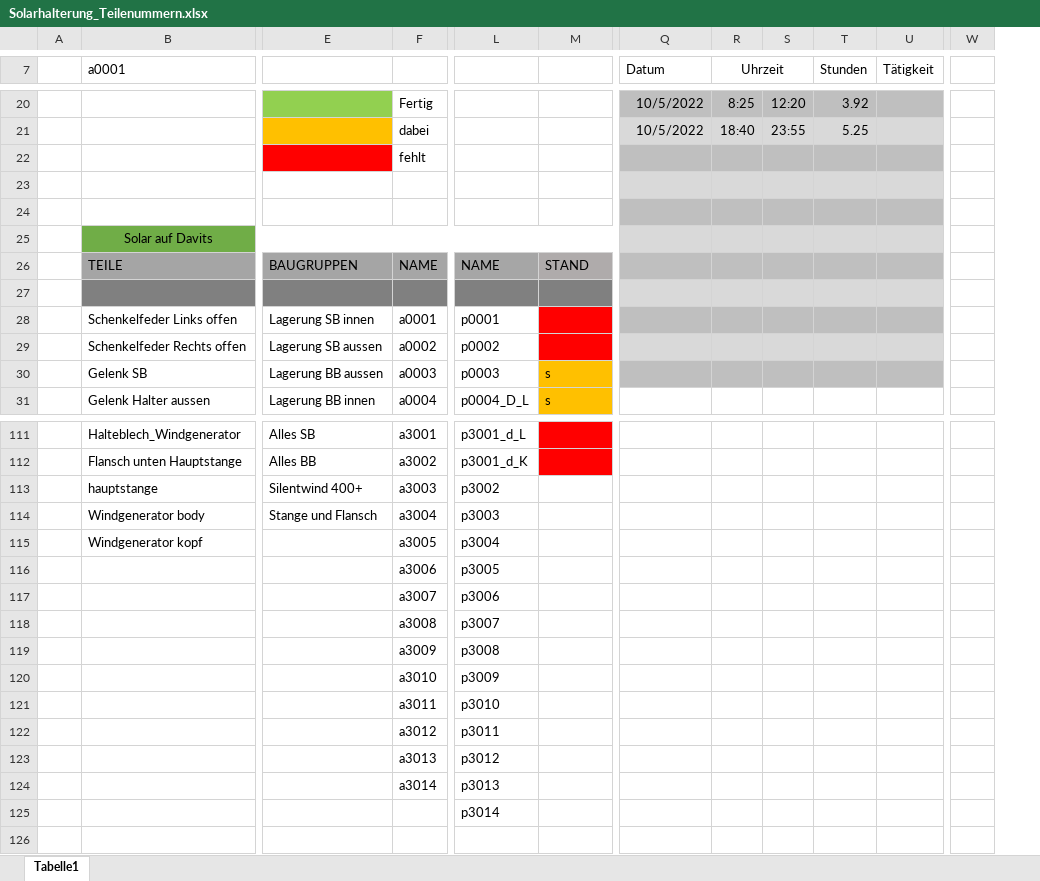
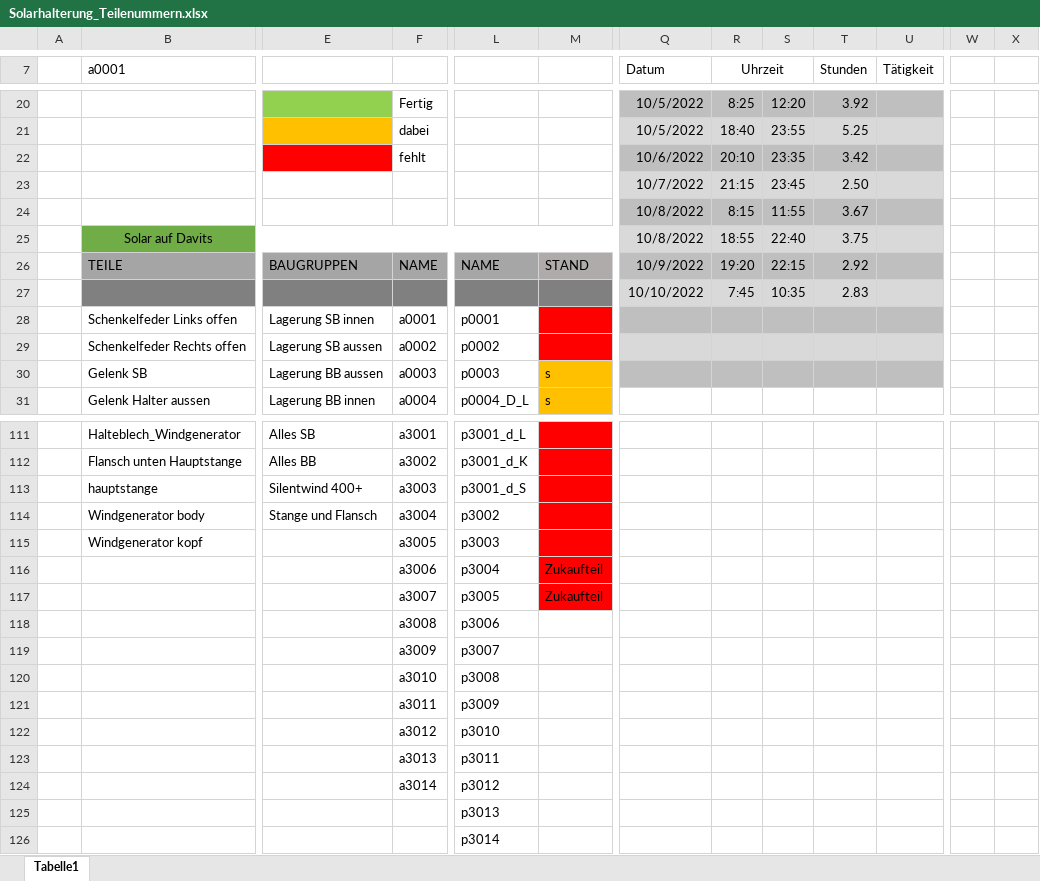
Before and after one commit to SchauerA/Maturaprojekt, an Excel workbook: Endgültiges/Solarhalterung_Teilenummern.xlsx, sheet Tabelle1, drawn as a sheet; only a part is shown, gaps mark what is left out; values as stored, in another font and other column widths than the file's, no borders; removed rows and columns are numbered as before the commit, all else as after; rows hold the shown columns only; the diff names each change by its address in the sheet, - before the commit and + after, or states it on an @@ line.

```diff
--- a/Endgültiges/Solarhalterung_Teilenummern.xlsx (sheet Tabelle1)
+++ b/Endgültiges/Solarhalterung_Teilenummern.xlsx (sheet Tabelle1)
-column W, empty
+column W, empty
+column X, empty
-row 22:  |  |  | fehlt
-E22 fill: none
+E22 fill: #FF0000
-row 22: (empty)
+row 22:  |  |  | fehlt |  |  | 10/6/2022 | 20:10 | 23:35 | 3.42
-Q22:U22 fill: #D9D9D9
+Q22:U22 fill: #BFBFBF
-row 23: (empty)
+row 23:  |  |  |  |  |  | 10/7/2022 | 21:15 | 23:45 | 2.50
-Q23:U23 fill: #BFBFBF
+Q23:U23 fill: #D9D9D9
-row 25:  | Solar auf Davits
+row 24:  |  |  |  |  |  | 10/8/2022 | 8:15 | 11:55 | 3.67
+row 25:  | Solar auf Davits |  |  |  |  | 10/8/2022 | 18:55 | 22:40 | 3.75
-Q26 (Datum): (empty)
+Q26 (Datum): 10/9/2022
-R26 (Uhrzeit): (empty)
+R26 (Uhrzeit): 19:20
-S26: (empty)
+S26: 22:15
-T26 (Stunden): (empty)
+T26 (Stunden): 2.92
-row 27: (empty)
+row 27:  |  |  |  |  |  | 10/10/2022 | 7:45 | 10:35 | 2.83
-L113: p3002
+L113: p3001_d_S
-M113:M117 fill: none
+M113:M117 fill: #FF0000
-L114: p3003
+L114: p3002
-L115: p3004
+L115: p3003
-L116: p3005
+L116: p3004
-M116:M117: (empty)
+M116:M117: Zukaufteil
-L117: p3006
+L117: p3005
-L118: p3007
+L118: p3006
-L119: p3008
+L119: p3007
-L120: p3009
+L120: p3008
-L121: p3010
+L121: p3009
-L122: p3011
+L122: p3010
-L123: p3012
+L123: p3011
-L124: p3013
+L124: p3012
+row 125:  |  |  |  | p3013
```
Also changed, not shown: 8 other files.
